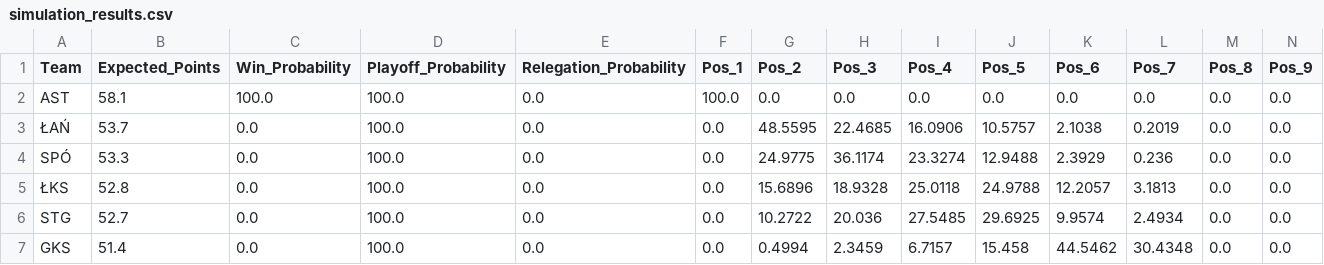
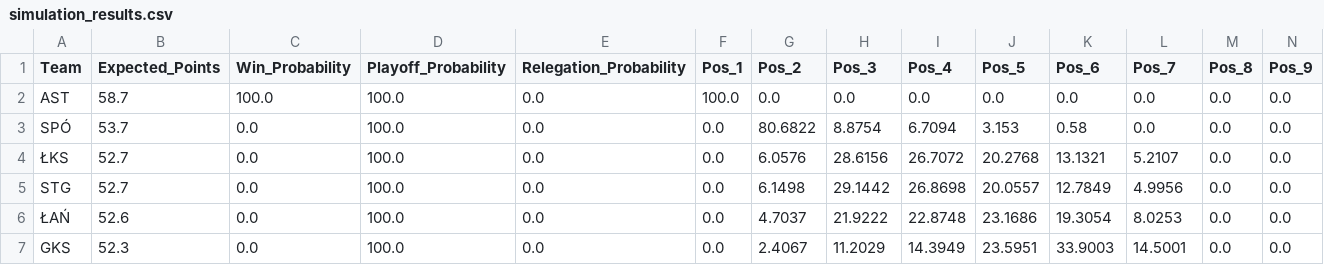
Before and after one commit to Kajtek47/basketball-predictor, a CSV file: data/simulation_results.csv, drawn as a sheet; only a part is shown; removed rows and columns are numbered as before the commit, all else as after; rows hold the shown columns only; the diff covers the shown part only; the diff names each change by its address in the sheet, - before the commit and + after, or states it on an @@ line.

```diff
--- a/data/simulation_results.csv
+++ b/data/simulation_results.csv
-B2 (Expected_Points): 58.1
+B2 (Expected_Points): 58.7
-row 3: ŁAŃ | 53.7 | 0.0 | 100.0 | 0.0 | 0.0 | 48.5595 | 22.4685 | 16.0906 | 10.5757 | 2.1038 | 0.2019 | 0.0 | 0.0
-B3 (Expected_Points): 53.3
+B3 (Expected_Points): 53.7
-G3 (Pos_2): 24.9775
+G3 (Pos_2): 80.6822
-H3 (Pos_3): 36.1174
+H3 (Pos_3): 8.8754
-I3 (Pos_4): 23.3274
+I3 (Pos_4): 6.7094
-J3 (Pos_5): 12.9488
+J3 (Pos_5): 3.153
-K3 (Pos_6): 2.3929
+K3 (Pos_6): 0.58
-L3 (Pos_7): 0.236
+L3 (Pos_7): 0.0
-B4 (Expected_Points): 52.8
+B4 (Expected_Points): 52.7
-G4 (Pos_2): 15.6896
+G4 (Pos_2): 6.0576
-H4 (Pos_3): 18.9328
+H4 (Pos_3): 28.6156
-I4 (Pos_4): 25.0118
+I4 (Pos_4): 26.7072
-J4 (Pos_5): 24.9788
+J4 (Pos_5): 20.2768
-K4 (Pos_6): 12.2057
+K4 (Pos_6): 13.1321
-L4 (Pos_7): 3.1813
+L4 (Pos_7): 5.2107
-G5 (Pos_2): 10.2722
+G5 (Pos_2): 6.1498
-H5 (Pos_3): 20.036
+H5 (Pos_3): 29.1442
-I5 (Pos_4): 27.5485
+I5 (Pos_4): 26.8698
-J5 (Pos_5): 29.6925
+J5 (Pos_5): 20.0557
-K5 (Pos_6): 9.9574
+K5 (Pos_6): 12.7849
-L5 (Pos_7): 2.4934
+L5 (Pos_7): 4.9956
+row 6: ŁAŃ | 52.6 | 0.0 | 100.0 | 0.0 | 0.0 | 4.7037 | 21.9222 | 22.8748 | 23.1686 | 19.3054 | 8.0253 | 0.0 | 0.0
-B7 (Expected_Points): 51.4
+B7 (Expected_Points): 52.3
-G7 (Pos_2): 0.4994
+G7 (Pos_2): 2.4067
-H7 (Pos_3): 2.3459
+H7 (Pos_3): 11.2029
-I7 (Pos_4): 6.7157
+I7 (Pos_4): 14.3949
-J7 (Pos_5): 15.458
+J7 (Pos_5): 23.5951
-K7 (Pos_6): 44.5462
+K7 (Pos_6): 33.9003
-L7 (Pos_7): 30.4348
+L7 (Pos_7): 14.5001
```
Also changed, not shown: 1 added row, 1 removed row and 81 edited cells elsewhere in this file, data/matches_future.csv, data/matches_played.csv, 3 other files.
